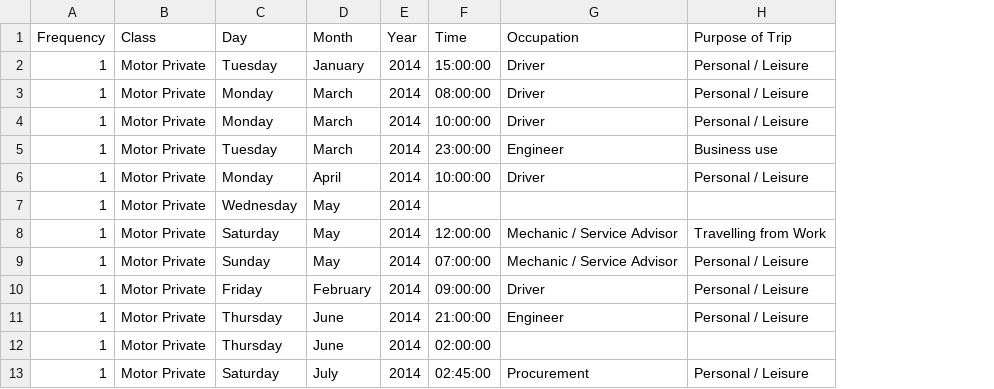
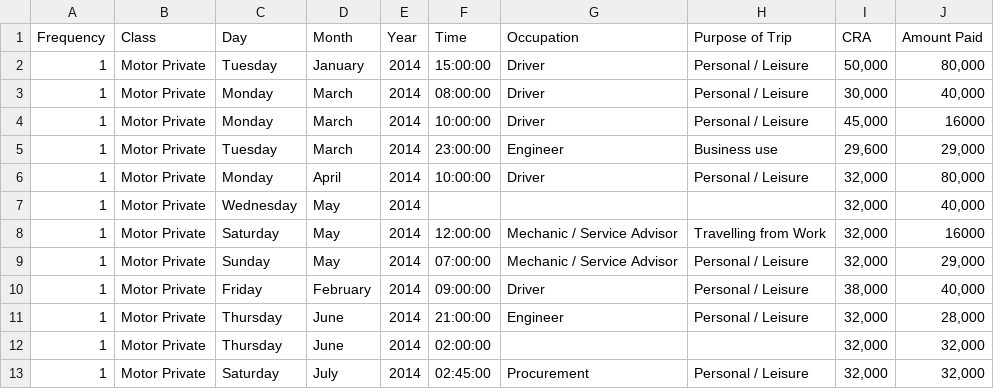
Before and after one commit to chete-py/ANALYTICS, a CSV file: data.csv, drawn as a sheet; only a part is shown; the diff names each change by its address in the sheet, - before the commit and + after, or states it on an @@ line.

Commit message:
Add files via upload

```diff
--- a/data.csv
+++ b/data.csv
+column I (CRA), rows 2-13: 50,000 | 30,000 | 45,000 | 29,600 | 32,000 | 32,000 | 32,000 | 32,000 | 38,000 | 32,000 | 32,000 | 32,000
+column J (Amount Paid), rows 2-13: 80,000 | 40,000 | 16000 | 29,000 | 80,000 | 40,000 | 16000 | 29,000 | 40,000 | 28,000 | 32,000 | 32,000
```
